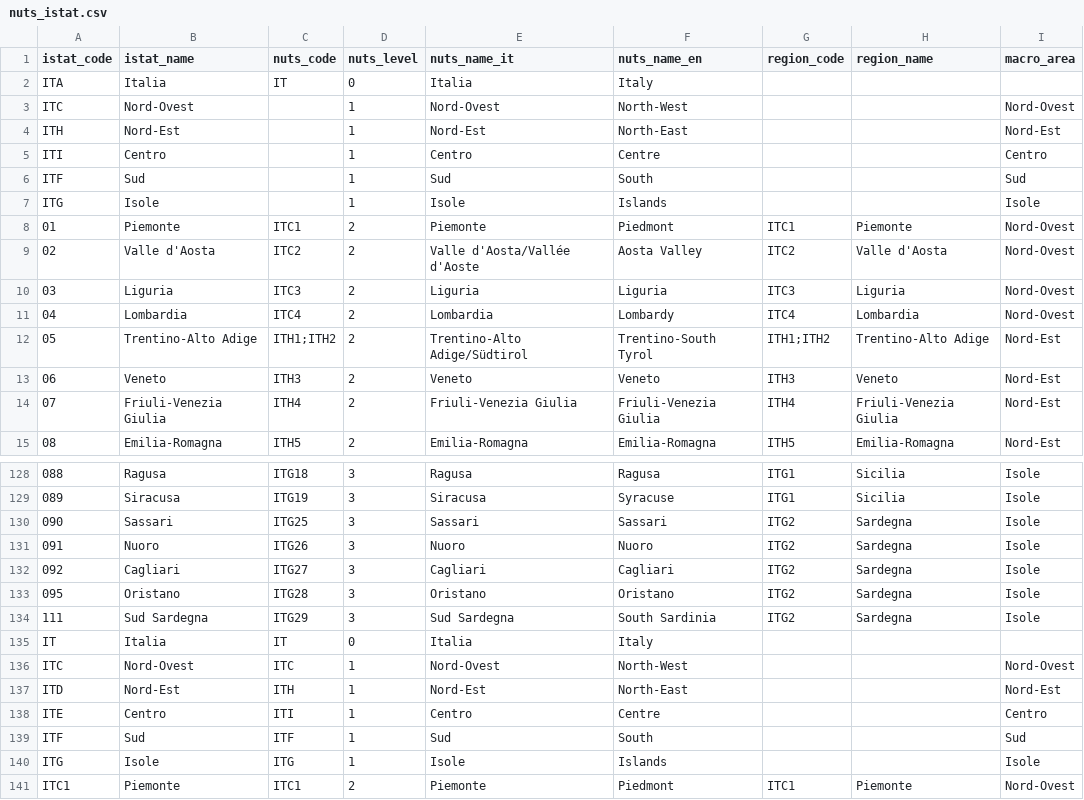
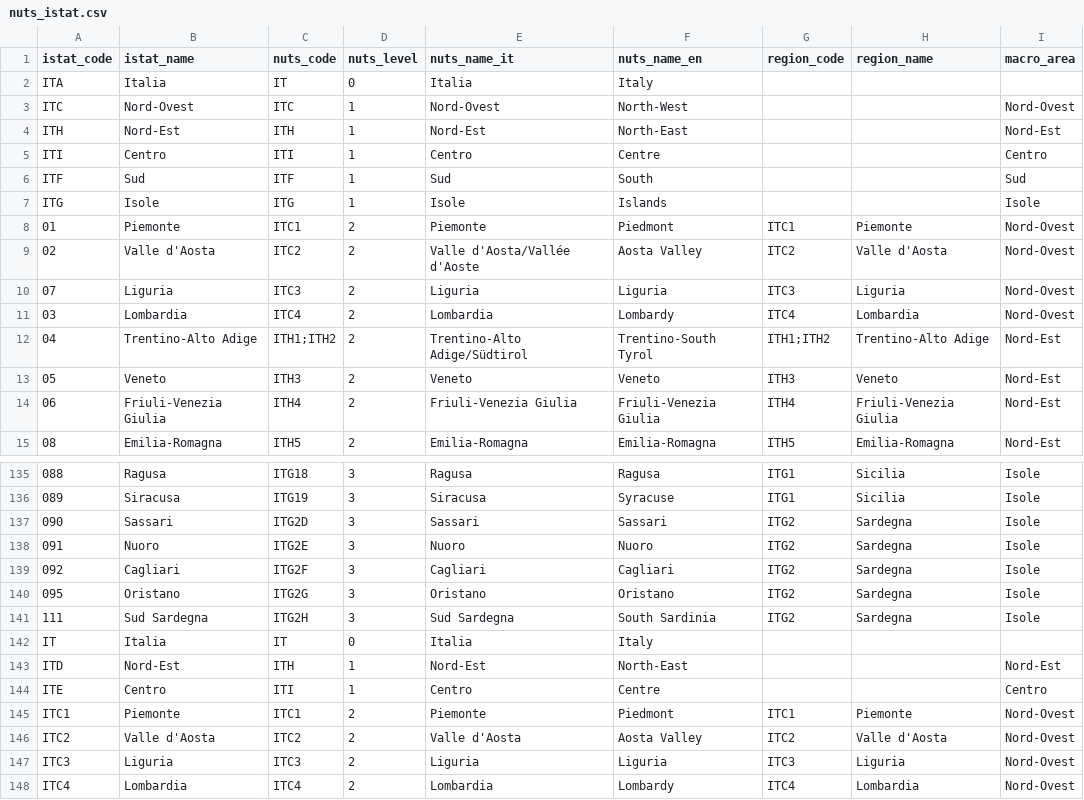
Before and after one commit to greenalexander/aiccon_database_platform, a CSV file: processing/mappings/nuts_istat.csv, drawn as a sheet; only a part is shown, gaps mark what is left out; the shorter side is filled out with more unchanged rows; the diff covers the shown part only.

Commit message:
Updated test file and integration on the basis of new istat territory codes

```diff
--- a/processing/mappings/nuts_istat.csv
+++ b/processing/mappings/nuts_istat.csv
@@ -2,14 +2,14 @@ istat_code,istat_name,nuts_code,nuts_level,nuts_name_it,nuts_name_en,region_code
 ITA,Italia,IT,0,Italia,Italy,,,
-ITC,Nord-Ovest,,1,Nord-Ovest,North-West,,,Nord-Ovest
-ITH,Nord-Est,,1,Nord-Est,North-East,,,Nord-Est
-ITI,Centro,,1,Centro,Centre,,,Centro
-ITF,Sud,,1,Sud,South,,,Sud
-ITG,Isole,,1,Isole,Islands,,,Isole
+ITC,Nord-Ovest,ITC,1,Nord-Ovest,North-West,,,Nord-Ovest
+ITH,Nord-Est,ITH,1,Nord-Est,North-East,,,Nord-Est
+ITI,Centro,ITI,1,Centro,Centre,,,Centro
+ITF,Sud,ITF,1,Sud,South,,,Sud
+ITG,Isole,ITG,1,Isole,Islands,,,Isole
 01,Piemonte,ITC1,2,Piemonte,Piedmont,ITC1,Piemonte,Nord-Ovest
 02,Valle d'Aosta,ITC2,2,Valle d'Aosta/Vallée d'Aoste,Aosta Valley,ITC2,Valle d'Aosta,Nord-Ovest
-03,Liguria,ITC3,2,Liguria,Liguria,ITC3,Liguria,Nord-Ovest
-04,Lombardia,ITC4,2,Lombardia,Lombardy,ITC4,Lombardia,Nord-Ovest
-05,Trentino-Alto Adige,ITH1;ITH2,2,Trentino-Alto Adige/Südtirol,Trentino-South Tyrol,ITH1;ITH2,Trentino-Alto Adige,Nord-Est
-06,Veneto,ITH3,2,Veneto,Veneto,ITH3,Veneto,Nord-Est
-07,Friuli-Venezia Giulia,ITH4,2,Friuli-Venezia Giulia,Friuli-Venezia Giulia,ITH4,Friuli-Venezia Giulia,Nord-Est
+07,Liguria,ITC3,2,Liguria,Liguria,ITC3,Liguria,Nord-Ovest
+03,Lombardia,ITC4,2,Lombardia,Lombardy,ITC4,Lombardia,Nord-Ovest
+04,Trentino-Alto Adige,ITH1;ITH2,2,Trentino-Alto Adige/Südtirol,Trentino-South Tyrol,ITH1;ITH2,Trentino-Alto Adige,Nord-Est
+05,Veneto,ITH3,2,Veneto,Veneto,ITH3,Veneto,Nord-Est
+06,Friuli-Venezia Giulia,ITH4,2,Friuli-Venezia Giulia,Friuli-Venezia Giulia,ITH4,Friuli-Venezia Giulia,Nord-Est
 08,Emilia-Romagna,ITH5,2,Emilia-Romagna,Emilia-Romagna,ITH5,Emilia-Romagna,Nord-Est
@@ -129,13 +136,10 @@ ITG,Isole,,1,Isole,Islands,,,Isole
 089,Siracusa,ITG19,3,Siracusa,Syracuse,ITG1,Sicilia,Isole
-090,Sassari,ITG25,3,Sassari,Sassari,ITG2,Sardegna,Isole
-091,Nuoro,ITG26,3,Nuoro,Nuoro,ITG2,Sardegna,Isole
-092,Cagliari,ITG27,3,Cagliari,Cagliari,ITG2,Sardegna,Isole
-095,Oristano,ITG28,3,Oristano,Oristano,ITG2,Sardegna,Isole
-111,Sud Sardegna,ITG29,3,Sud Sardegna,South Sardinia,ITG2,Sardegna,Isole
+090,Sassari,ITG2D,3,Sassari,Sassari,ITG2,Sardegna,Isole
+091,Nuoro,ITG2E,3,Nuoro,Nuoro,ITG2,Sardegna,Isole
+092,Cagliari,ITG2F,3,Cagliari,Cagliari,ITG2,Sardegna,Isole
+095,Oristano,ITG2G,3,Oristano,Oristano,ITG2,Sardegna,Isole
+111,Sud Sardegna,ITG2H,3,Sud Sardegna,South Sardinia,ITG2,Sardegna,Isole
 IT,Italia,IT,0,Italia,Italy,,,
-ITC,Nord-Ovest,ITC,1,Nord-Ovest,North-West,,,Nord-Ovest
 ITD,Nord-Est,ITH,1,Nord-Est,North-East,,,Nord-Est
 ITE,Centro,ITI,1,Centro,Centre,,,Centro
-ITF,Sud,ITF,1,Sud,South,,,Sud
-ITG,Isole,ITG,1,Isole,Islands,,,Isole
 ITC1,Piemonte,ITC1,2,Piemonte,Piedmont,ITC1,Piemonte,Nord-Ovest
```
Also changed, not shown: 7 added rows and 38 edited cells elsewhere in this file, 8 other files.
